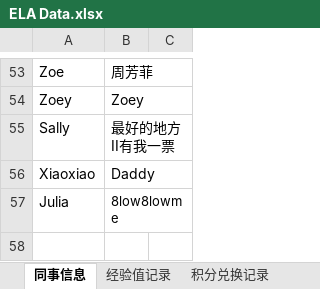
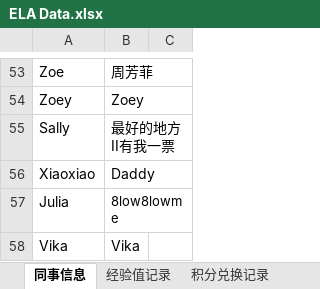
Before and after one commit to Neverwhateve/ela-leaderboard, an Excel workbook: ELA Data.xlsx, sheet 同事信息, drawn as a sheet; only a part is shown, gaps mark what is left out; values as stored, in another font and other column widths than the file's, no borders; the diff names each change by its address in the sheet, - before the commit and + after, or states it on an @@ line.

```diff
--- a/ELA Data.xlsx (sheet 同事信息)
+++ b/ELA Data.xlsx (sheet 同事信息)
+row 58: Vika | Vika
```
Also changed, not shown: sheet 经验值记录.
